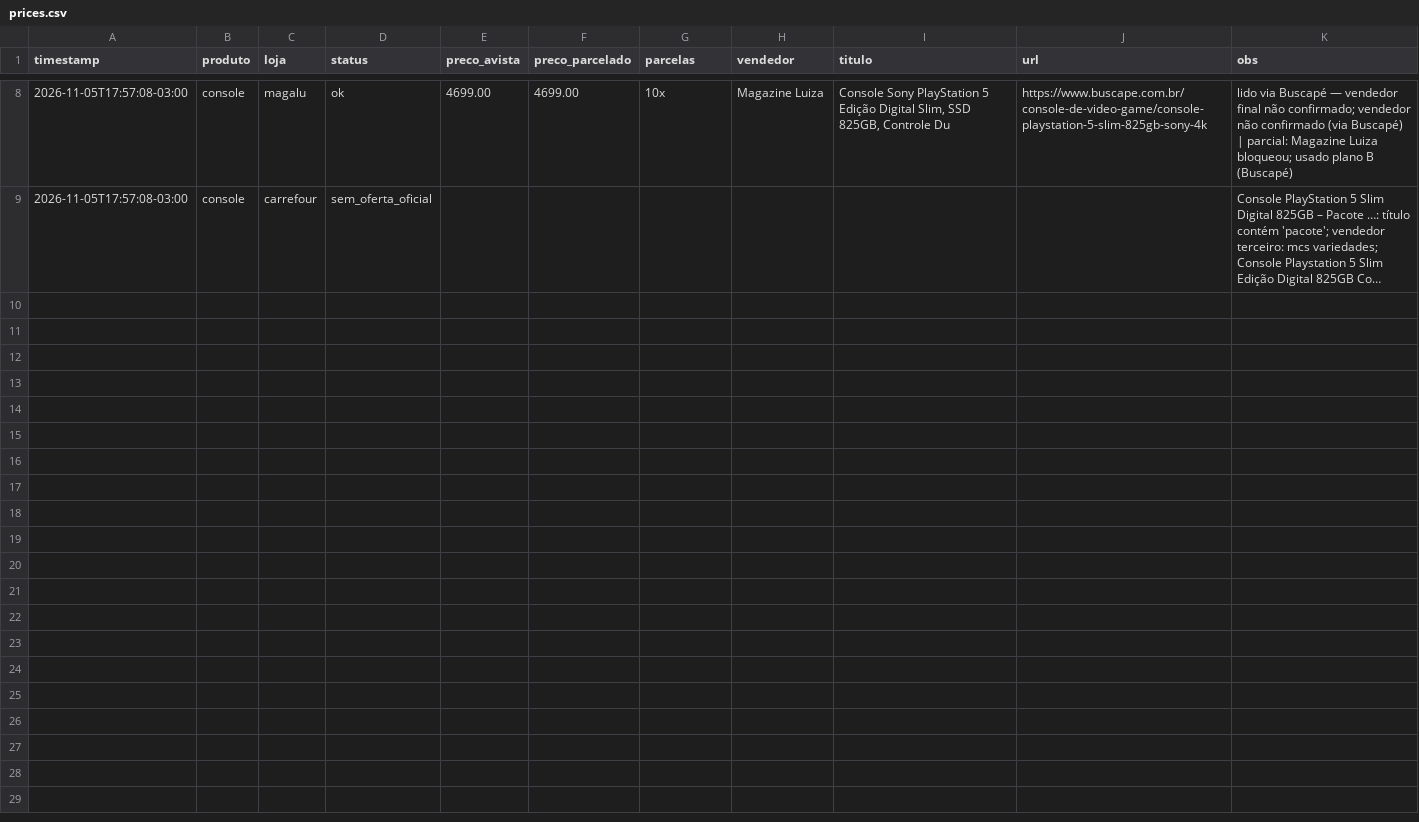
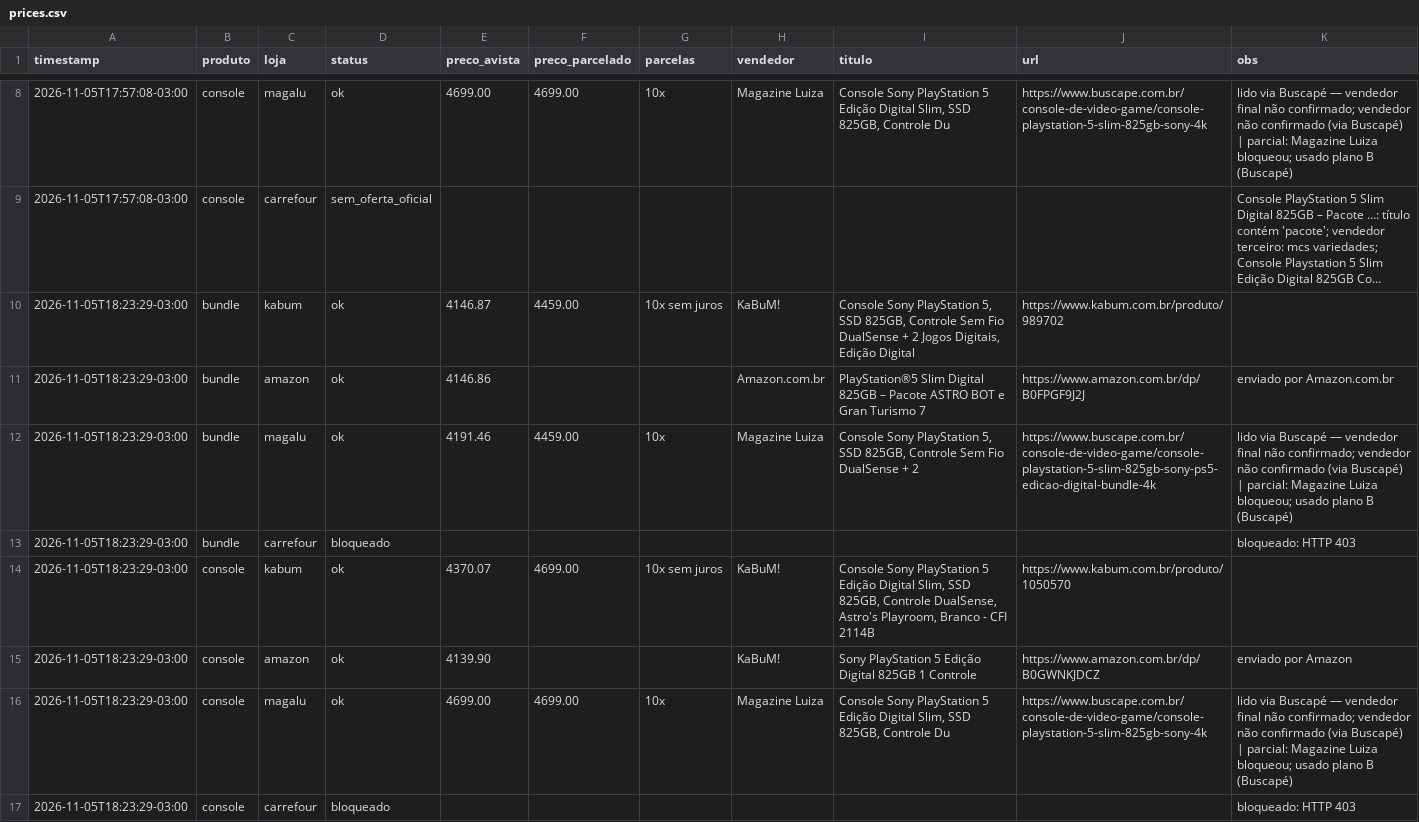
Before and after one commit to netoesteves11/ps5-monitor, a CSV file: data/prices.csv, drawn as a sheet; only a part is shown, gaps mark what is left out; long unchanged cells end in …; the diff names each change by its address in the sheet, - before the commit and + after, or states it on an @@ line.

```diff
--- a/data/prices.csv
+++ b/data/prices.csv
+row 10: 2026-11-05T18:23:29-03:00 | bundle | kabum | ok | 4146.87 | 4459.00 | 10x sem juros | KaBuM! | Console Sony PlayStation 5, SSD 825GB, Controle Sem Fio DualSense + 2 Jogos Digitais, Edição Digital | https://www.kabum.com.br/produto/989702
+row 11: 2026-11-05T18:23:29-03:00 | bundle | amazon | ok | 4146.86 |  |  | Amazon.com.br | PlayStation®5 Slim Digital 825GB – Pacote ASTRO BOT e Gran Turismo 7 | https://www.amazon.com.br/dp/B0FPGF9J2J | enviado por Amazon.com.br
+row 12: 2026-11-05T18:23:29-03:00 | bundle | magalu | ok | 4191.46 | 4459.00 | 10x | Magazine Luiza | Console Sony PlayStation 5, SSD 825GB, Controle Sem Fio DualSense + 2 | https://www.buscape.com.br/console-de-video-game/console-playstation-5-slim-825gb-sony-ps5-edicao-digital-bundle-4k | lido via Buscapé — vendedor final não confirmado; vendedor não confirmado (via Buscapé) | parcial: Magazine Luiza bloqueou; usado plano B (Buscapé)
+row 13: 2026-11-05T18:23:29-03:00 | bundle | carrefour | bloqueado |  |  |  |  |  |  | bloqueado: HTTP 403
+row 14: 2026-11-05T18:23:29-03:00 | console | kabum | ok | 4370.07 | 4699.00 | 10x sem juros | KaBuM! | Console Sony PlayStation 5 Edição Digital Slim, SSD 825GB, Controle DualSense, Astro's Playroom, Branco - CFI 2114B | https://www.kabum.com.br/produto/1050570
+row 15: 2026-11-05T18:23:29-03:00 | console | amazon | ok | 4139.90 |  |  | KaBuM! | Sony PlayStation 5 Edição Digital 825GB 1 Controle | https://www.amazon.com.br/dp/B0GWNKJDCZ | enviado por Amazon
+row 16: 2026-11-05T18:23:29-03:00 | console | magalu | ok | 4699.00 | 4699.00 | 10x | Magazine Luiza | Console Sony PlayStation 5 Edição Digital Slim, SSD 825GB, Controle Du | https://www.buscape.com.br/console-de-video-game/console-playstation-5-slim-825gb-sony-4k | lido via Buscapé — vendedor final não confirmado; vendedor não confirmado (via Buscapé) | parcial: Magazine Luiza bloqueou; usado plano B (Buscapé)
+row 17: 2026-11-05T18:23:29-03:00 | console | carrefour | bloqueado |  |  |  |  |  |  | bloqueado: HTTP 403
```
Also changed, not shown: 2 other files.
